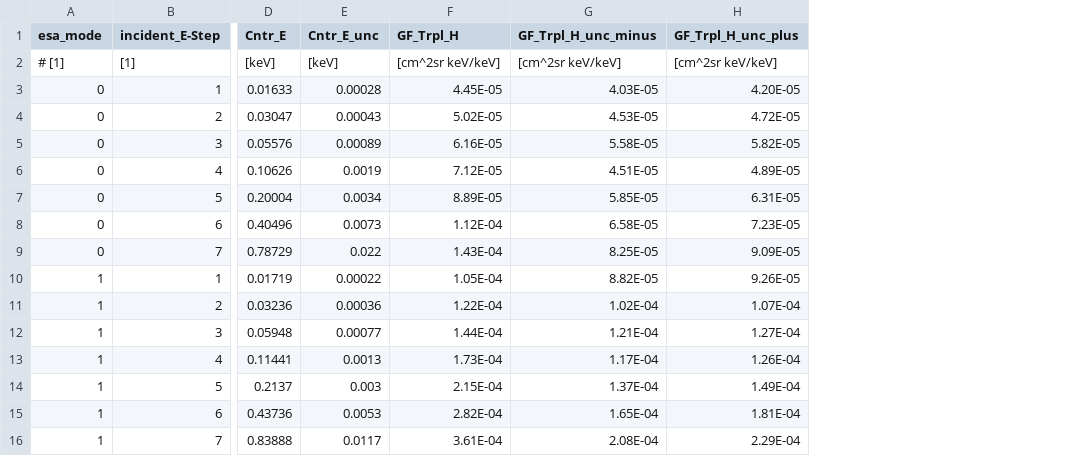
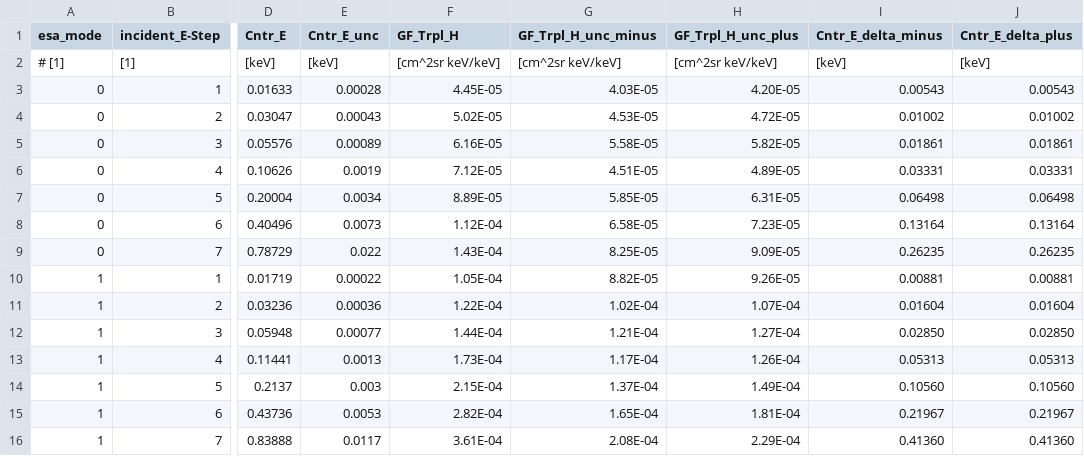
Before and after one commit to lacoak21/imap_processing, a CSV file: imap_processing/lo/ancillary_data/imap_lo_hydrogen-geometric-factor_v004.csv, drawn as a sheet; only a part is shown, gaps mark what is left out; the diff names each change by its address in the sheet, - before the commit and + after, or states it on an @@ line.

Commit message:
Removed redundant constants (#3360)
Removed GEO_FACTOR* constants - reading from ancillary file instead. Added energy band half-widths to the ancillary.

```diff
--- a/imap_processing/lo/ancillary_data/imap_lo_hydrogen-geometric-factor_v004.csv
+++ b/imap_processing/lo/ancillary_data/imap_lo_hydrogen-geometric-factor_v004.csv
+column I (Cntr_E_delta_minus), rows 2-16: [keV] | 0.00543 | 0.01002 | 0.01861 | 0.03331 | 0.06498 | 0.13164 | 0.26235 | 0.00881 | 0.01604 | 0.02850 | 0.05313 | 0.10560 | 0.21967 | 0.41360
+column J (Cntr_E_delta_plus), rows 2-16: [keV] | 0.00543 | 0.01002 | 0.01861 | 0.03331 | 0.06498 | 0.13164 | 0.26235 | 0.00881 | 0.01604 | 0.02850 | 0.05313 | 0.10560 | 0.21967 | 0.41360
```
Also changed, not shown: imap_processing/lo/ancillary_data/imap_lo_oxygen-geometric-factor_v004.csv, 5 other files.
